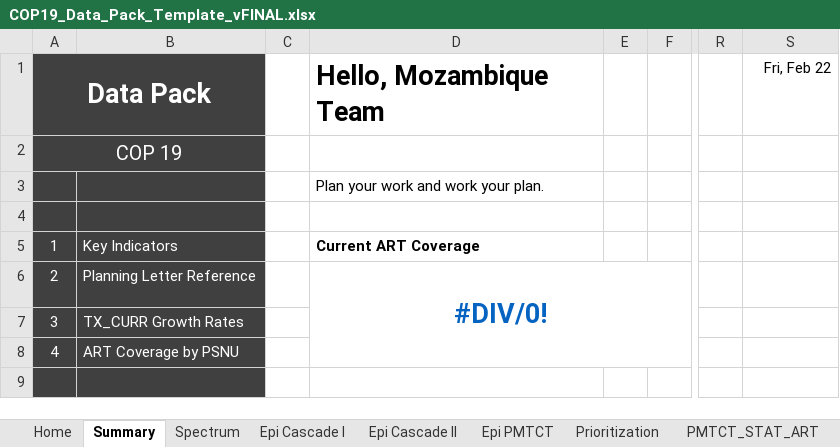
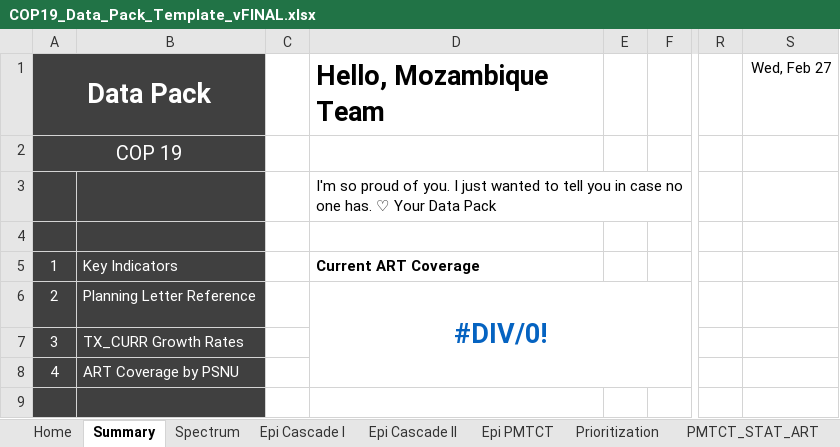
Before and after one commit to pepfar-datim/datapackr, an Excel workbook: data-raw/COP19_Data_Pack_Template_vFINAL.xlsx, sheet Summary, drawn as a sheet; only a part is shown, gaps mark what is left out; values as stored, in another font and other column widths than the file's, no borders; charts and pictures and conditional formats not drawn; the diff names each change by its address in the sheet, - before the commit and + after, or states it on an @@ line.

```diff
--- a/data-raw/COP19_Data_Pack_Template_vFINAL.xlsx (sheet Summary)
+++ b/data-raw/COP19_Data_Pack_Template_vFINAL.xlsx (sheet Summary)
-S1: Fri, Feb 22
+S1: Wed, Feb 27
-D3 (Current ART Coverage): Plan your work and work your plan.
+D3 (Current ART Coverage): I'm so proud of you. I just wanted to tell you in case no one has. ♡ Your Data Pack
```
Also changed, not shown: sheet Spectrum, sheet Epi Cascade I, sheet PMTCT_STAT_ART, sheet TX, formulas that keep their value, 8 other files.
